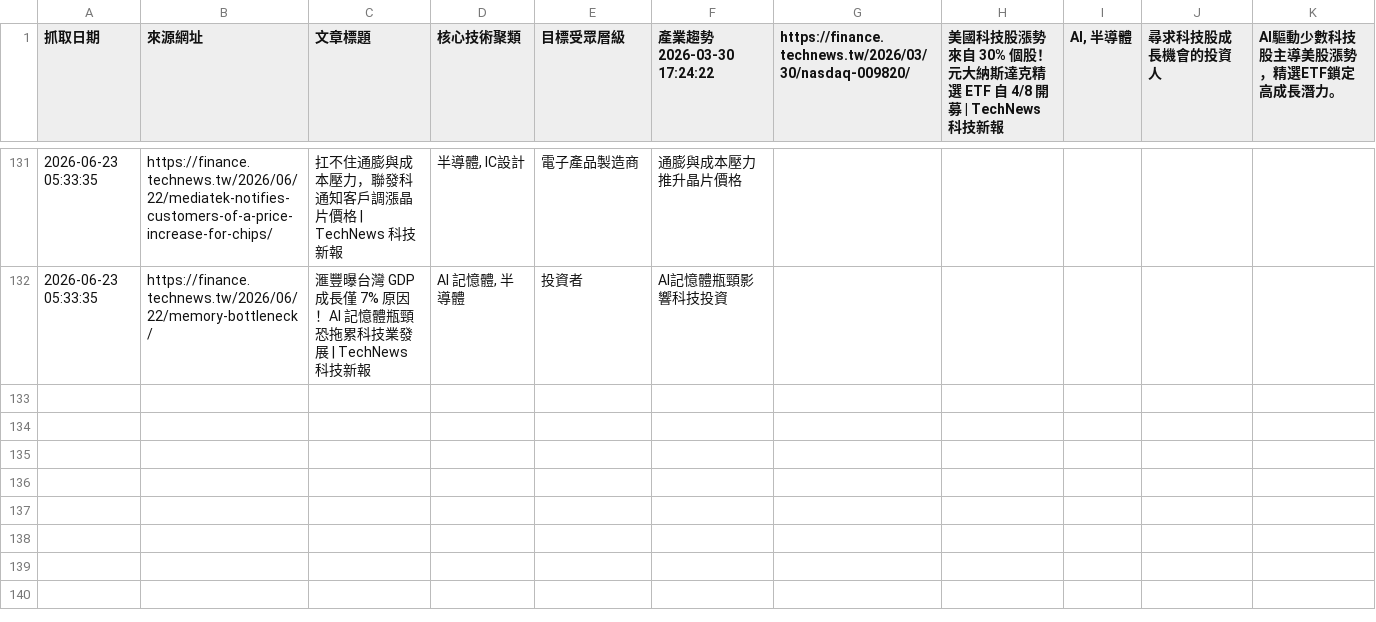
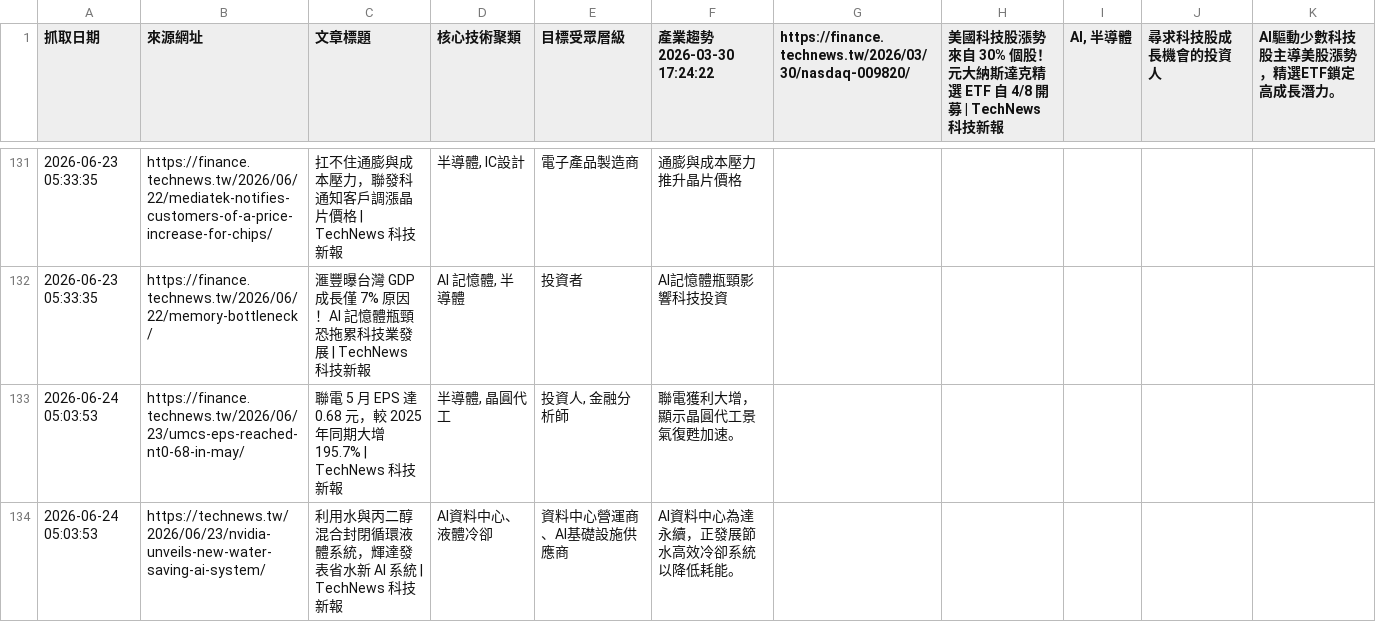
Before and after one commit to SEMITWmkt/SEMI-SEO-GEO, a CSV file: semi_market_data.csv, drawn as a sheet; only a part is shown, gaps mark what is left out; the diff names each change by its address in the sheet, - before the commit and + after, or states it on an @@ line.

```diff
--- a/semi_market_data.csv
+++ b/semi_market_data.csv
+row 133: 2026-06-24 05:03:53 | https://finance.technews.tw/2026/06/23/umcs-eps-reached-nt0-68-in-may/ | 聯電 5 月 EPS 達 0.68 元，較 2025 年同期大增 195.7% | TechNews 科技新報 | 半導體, 晶圓代工 | 投資人, 金融分析師 | 聯電獲利大增，顯示晶圓代工景氣復甦加速。
+row 134: 2026-06-24 05:03:53 | https://technews.tw/2026/06/23/nvidia-unveils-new-water-saving-ai-system/ | 利用水與丙二醇混合封閉循環液體系統，輝達發表省水新 AI 系統 | TechNews 科技新報 | AI資料中心、液體冷卻 | 資料中心營運商、AI基礎設施供應商 | AI資料中心為達永續，正發展節水高效冷卻系統以降低耗能。
```
